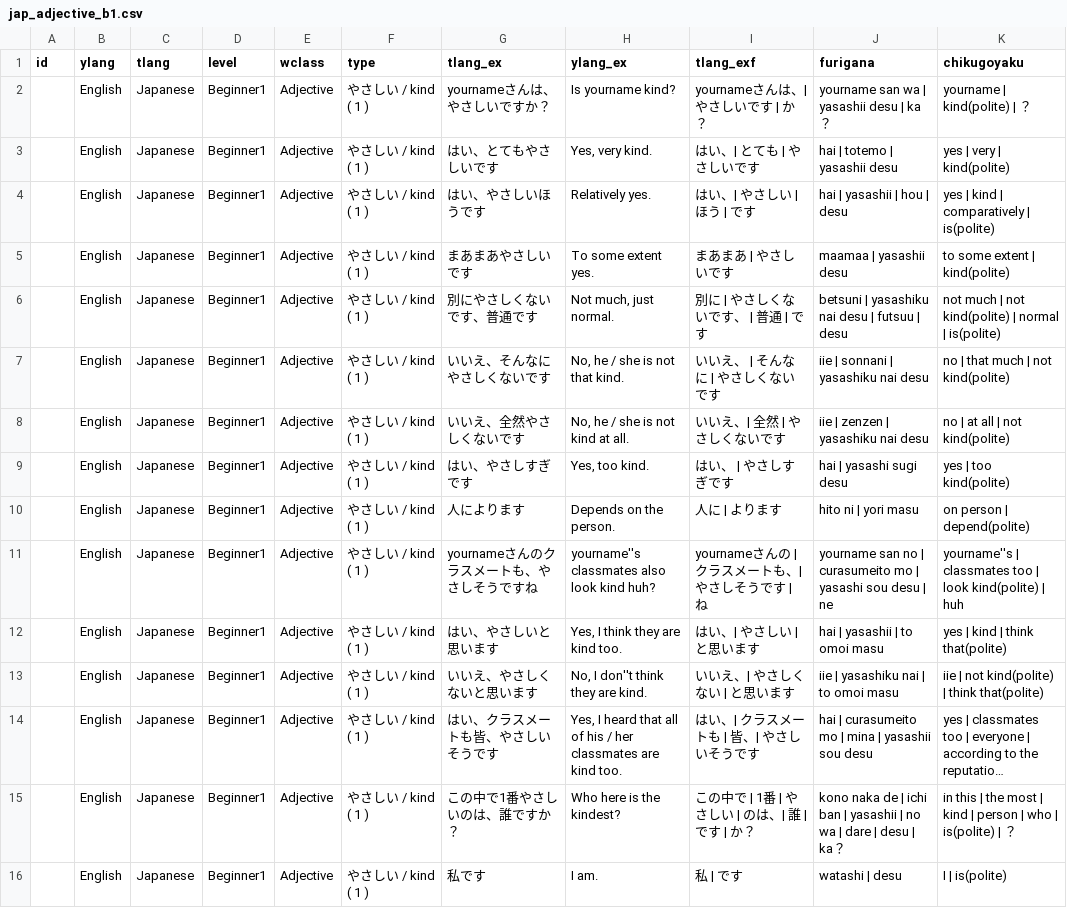
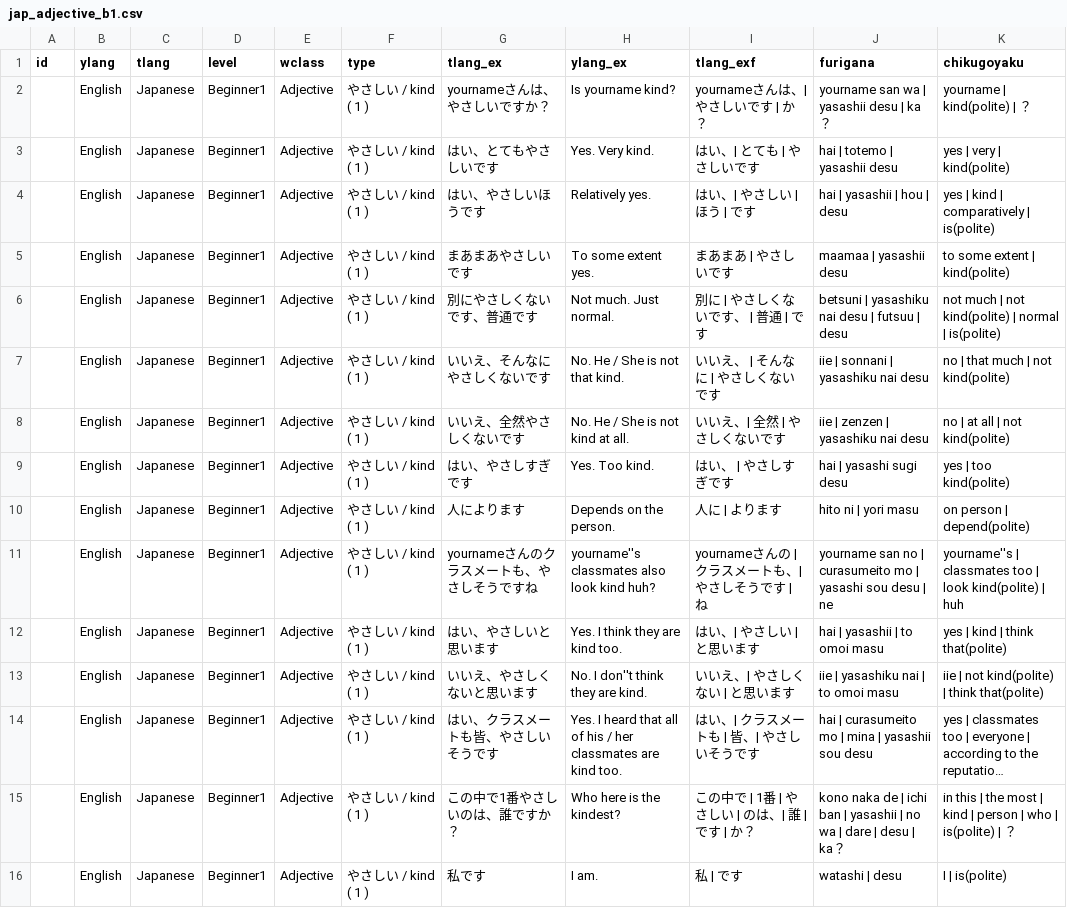
Before and after one commit to nyaa-langs/kisslingo, a CSV file: app/src/main/assets/jap_adjective_b1.csv, drawn as a sheet; only a part is shown; long unchanged cells end in …; the diff covers the shown part only; the diff names each change by its address in the sheet, - before the commit and + after, or states it on an @@ line.

```diff
--- a/app/src/main/assets/jap_adjective_b1.csv
+++ b/app/src/main/assets/jap_adjective_b1.csv
-H3 (ylang_ex): Yes, very kind.
+H3 (ylang_ex): Yes. Very kind.
-H6 (ylang_ex): Not much, just normal.
+H6 (ylang_ex): Not much. Just normal.
-H7 (ylang_ex): No, he / she is not that kind.
+H7 (ylang_ex): No. He / She is not that kind.
-H8 (ylang_ex): No, he / she is not kind at all.
+H8 (ylang_ex): No. He / She is not kind at all.
-H9 (ylang_ex): Yes, too kind.
+H9 (ylang_ex): Yes. Too kind.
-H12 (ylang_ex): Yes, I think they are kind too.
+H12 (ylang_ex): Yes. I think they are kind too.
-H13 (ylang_ex): No, I don''t think they are kind.
+H13 (ylang_ex): No. I don''t think they are kind.
-H14 (ylang_ex): Yes, I heard…
+H14 (ylang_ex): Yes. I heard…
```
Also changed, not shown: 9 added rows, 9 removed rows and 17 edited cells elsewhere in this file, app/src/main/assets/jap_verb_b1.csv, 1 other file.
